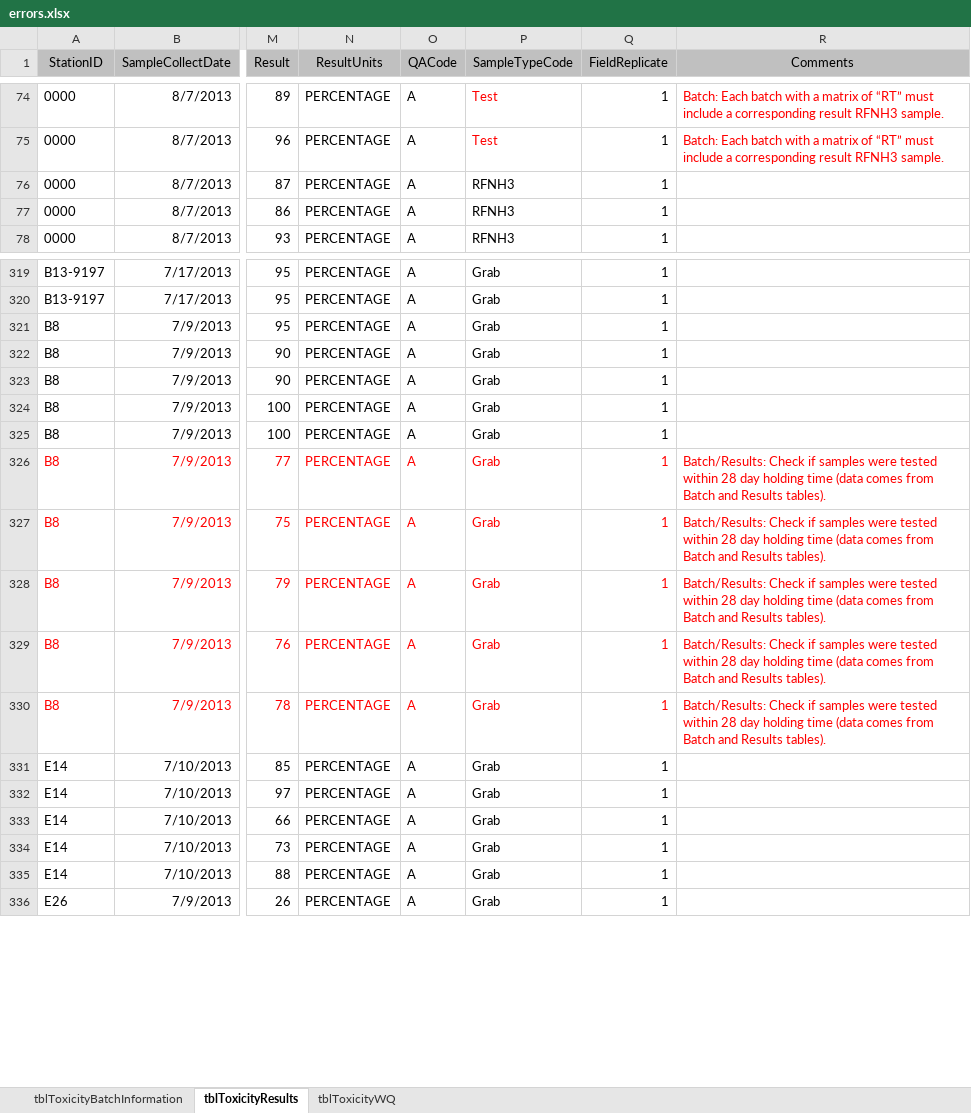
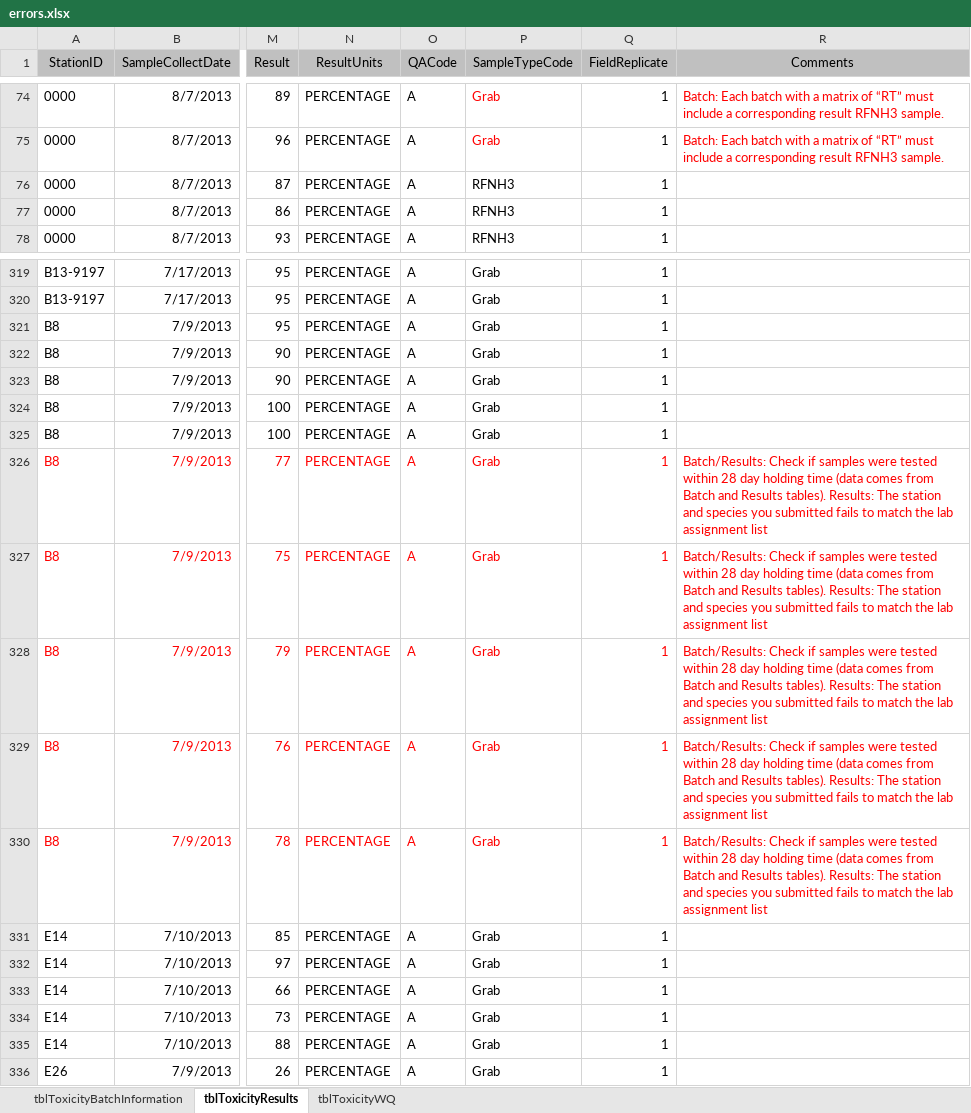
Before and after one commit to SCCWRP/Checker-Toxicity, an Excel workbook: errors.xlsx, sheet tblToxicityResults, drawn as a sheet; only a part is shown, gaps mark what is left out; values as stored, in another font and other column widths than the file's, no borders; the diff covers the shown part only; the diff names each change by its address in the sheet, - before the commit and + after, or states it on an @@ line.

Commit message:
added station check

```diff
--- a/errors.xlsx (sheet tblToxicityResults)
+++ b/errors.xlsx (sheet tblToxicityResults)
-P74:P75 (SampleTypeCode): Test
+P74:P75 (SampleTypeCode): Grab
-R326:R330 (Comments): …Results tables).
+R326:R330 (Comments): …Results tables). Results: The station and species you submitted fails to match the lab assignment list
```
Also changed, not shown: 27 edited cells elsewhere in this sheet, sheet tblToxicityWQ, sheet tblToxicityBatchInformation, hidden cells, 4 other files.
